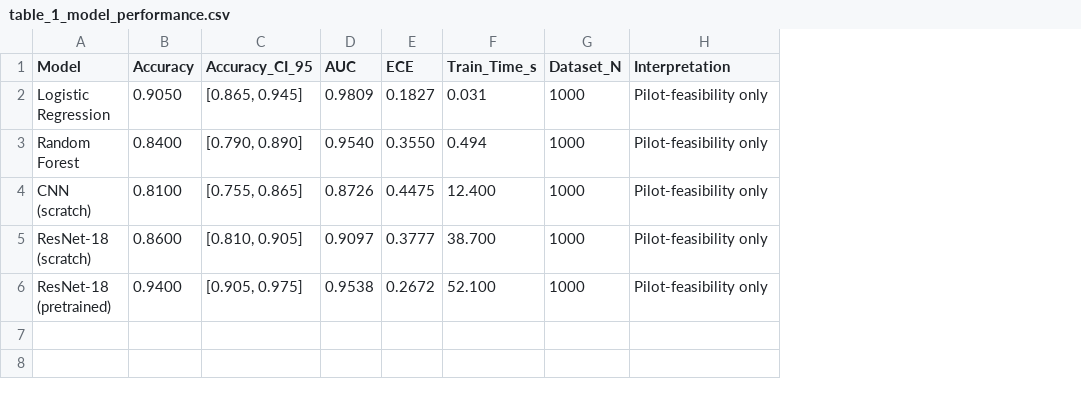
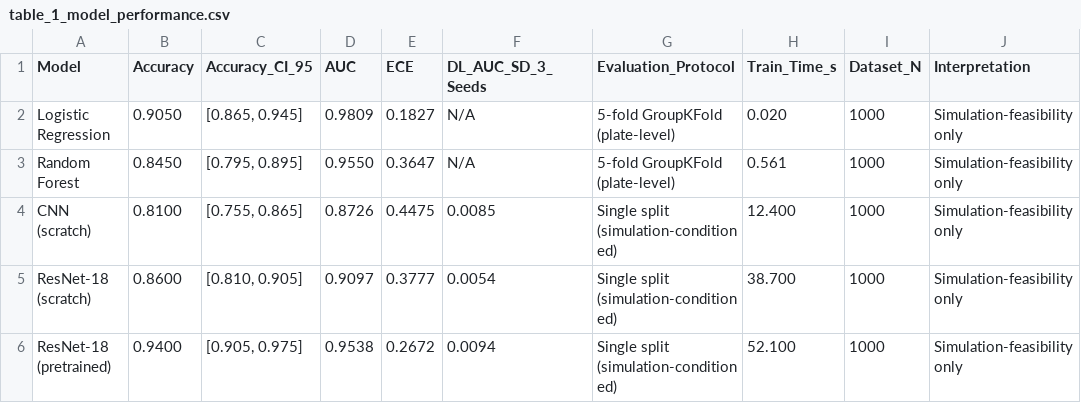
Before and after one commit to SID-6921/Microplastic_HCS_Pipeline, a CSV file: results/tables/table_1_model_performance.csv, drawn as a sheet; addresses are those after the commit; the diff names each change by its address in the sheet, - before the commit and + after, or states it on an @@ line.

```diff
--- a/results/tables/table_1_model_performance.csv
+++ b/results/tables/table_1_model_performance.csv
+column F (DL_AUC_SD_3_Seeds), rows 2-6: N/A | N/A | 0.0085 | 0.0054 | 0.0094
+column G (Evaluation_Protocol), rows 2-6: 5-fold GroupKFold (plate-level) | 5-fold GroupKFold (plate-level) | Single split (simulation-conditioned) | Single split (simulation-conditioned) | Single split (simulation-conditioned)
-H2 (Train_Time_s): 0.031
+H2 (Train_Time_s): 0.020
-J2:J6 (Interpretation): Pilot-feasibility only
+J2:J6 (Interpretation): Simulation-feasibility only
-B3 (Accuracy): 0.8400
+B3 (Accuracy): 0.8450
-C3 (Accuracy_CI_95): [0.790, 0.890]
+C3 (Accuracy_CI_95): [0.795, 0.895]
-D3 (AUC): 0.9540
+D3 (AUC): 0.9550
-E3 (ECE): 0.3550
+E3 (ECE): 0.3647
-H3 (Train_Time_s): 0.494
+H3 (Train_Time_s): 0.561
```
Also changed, not shown: results/tables/table_2_transfer_learning.csv, results/tables/table_3_calibration_ece.csv, 23 other files.
